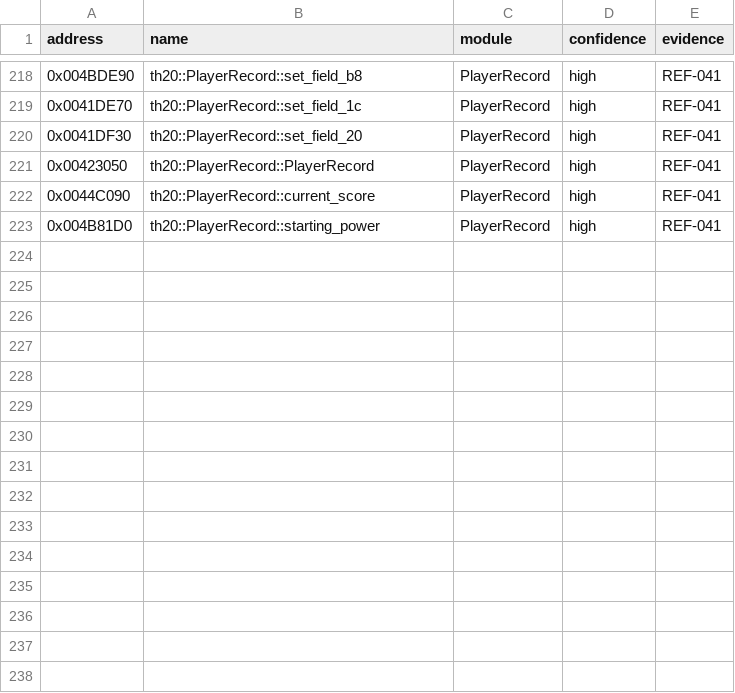
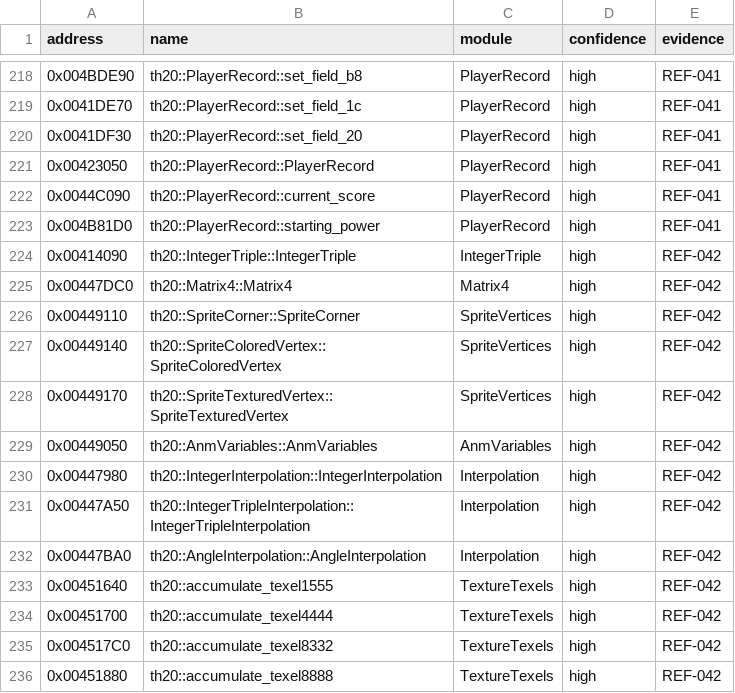
Before and after one commit to N0zoM1z0/th20, a CSV file: config/known-symbols.csv, drawn as a sheet; only a part is shown, gaps mark what is left out; the diff names each change by its address in the sheet, - before the commit and + after, or states it on an @@ line.

```diff
--- a/config/known-symbols.csv
+++ b/config/known-symbols.csv
+row 224: 0x00414090 | th20::IntegerTriple::IntegerTriple | IntegerTriple | high | REF-042
+row 225: 0x00447DC0 | th20::Matrix4::Matrix4 | Matrix4 | high | REF-042
+row 226: 0x00449110 | th20::SpriteCorner::SpriteCorner | SpriteVertices | high | REF-042
+row 227: 0x00449140 | th20::SpriteColoredVertex::SpriteColoredVertex | SpriteVertices | high | REF-042
+row 228: 0x00449170 | th20::SpriteTexturedVertex::SpriteTexturedVertex | SpriteVertices | high | REF-042
+row 229: 0x00449050 | th20::AnmVariables::AnmVariables | AnmVariables | high | REF-042
+row 230: 0x00447980 | th20::IntegerInterpolation::IntegerInterpolation | Interpolation | high | REF-042
+row 231: 0x00447A50 | th20::IntegerTripleInterpolation::IntegerTripleInterpolation | Interpolation | high | REF-042
+row 232: 0x00447BA0 | th20::AngleInterpolation::AngleInterpolation | Interpolation | high | REF-042
+row 233: 0x00451640 | th20::accumulate_texel1555 | TextureTexels | high | REF-042
+row 234: 0x00451700 | th20::accumulate_texel4444 | TextureTexels | high | REF-042
+row 235: 0x004517C0 | th20::accumulate_texel8332 | TextureTexels | high | REF-042
+row 236: 0x00451880 | th20::accumulate_texel8888 | TextureTexels | high | REF-042
```
Also changed, not shown: config/implemented.csv, config/reccmp-functions.csv, 25 other files.
